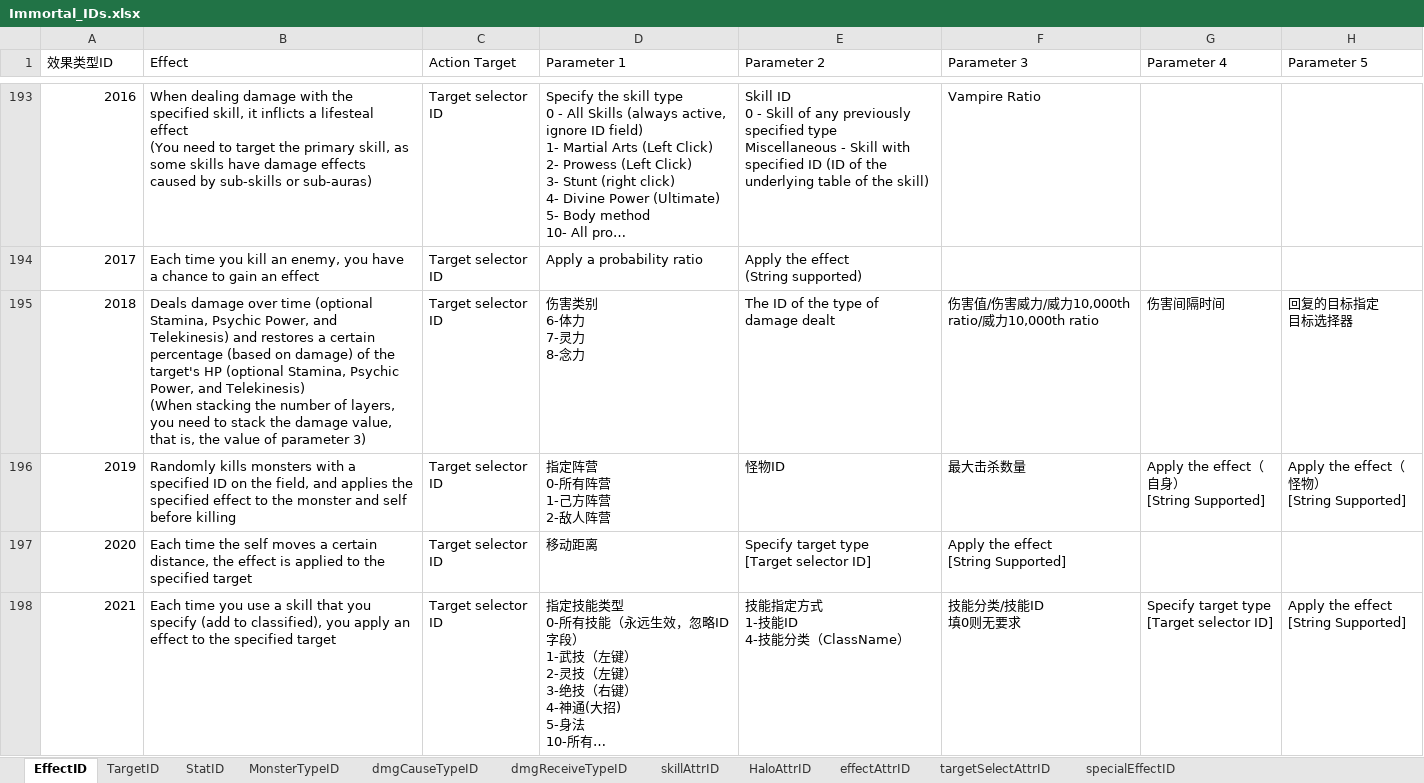
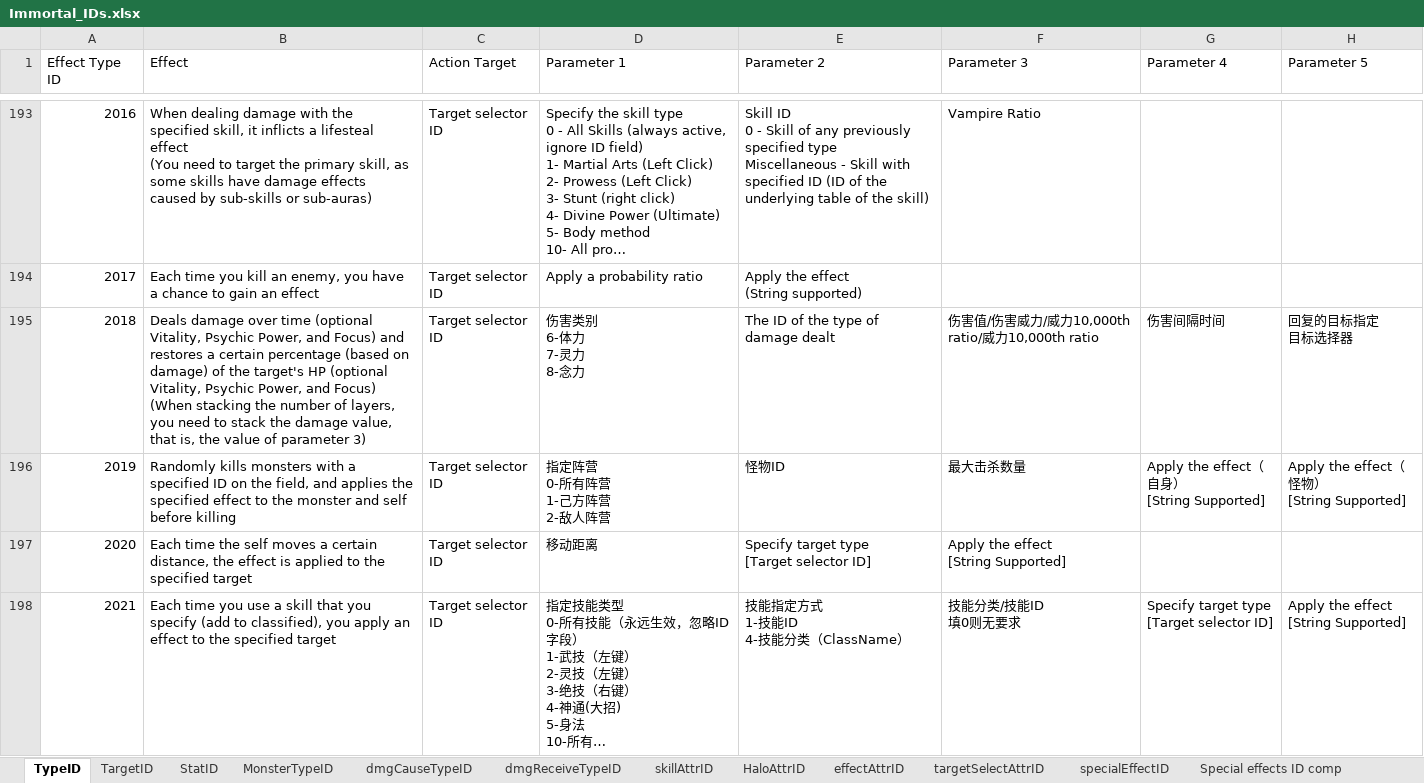
Before and after one commit to creater0822/TOI_Mods, an Excel workbook: Guides/ModExcel/Immortal_IDs.xlsx, sheet TypeID, drawn as a sheet; only a part is shown, gaps mark what is left out; long unchanged cells end in …; values as stored, in another font and other column widths than the file's, no cell formats; ↵ is a line break in a cell; the diff covers the shown part only; the diff names each change by its address in the sheet, - before the commit and + after, or states it on an @@ line.

```diff
--- a/Guides/ModExcel/Immortal_IDs.xlsx (sheet TypeID)
+++ b/Guides/ModExcel/Immortal_IDs.xlsx (sheet TypeID)
-sheet tab: EffectID
+sheet tab: TypeID
-A1: 效果类型ID
+A1: Effect Type ID
-B195 (Effect): …time (optional Stamina, Psychic Power, and Telekinesis) and restores a certain percentage (based on damage) of the target's HP (optional Stamina, Psychic Power, and Telekinesis) ↵ (When stacking…
+B195 (Effect): …time (optional Vitality, Psychic Power, and Focus) and restores a certain percentage (based on damage) of the target's HP (optional Vitality, Psychic Power, and Focus) ↵ (When stacking…
```
Also changed, not shown: 54 edited cells elsewhere in this sheet, sheet Special effects ID comp, sheet StatID, sheet targetSelectAttrID, sheet HaloAttrID, other sheet tabs, cell formats, 1 other file.
